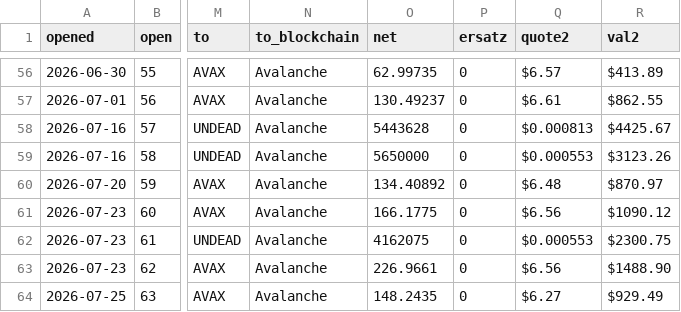
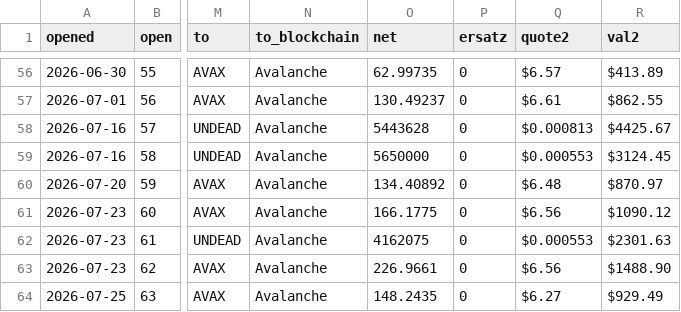
Before and after one commit to pivoteur/pivoteur.github.io, a TSV file: data/pivots/open/raw/avax-undead.tsv, drawn as a sheet; only a part is shown, gaps mark what is left out; the diff names each change by its address in the sheet, - before the commit and + after, or states it on an @@ line.

```diff
--- a/data/pivots/open/raw/avax-undead.tsv
+++ b/data/pivots/open/raw/avax-undead.tsv
-R59 (val2): $3123.26
+R59 (val2): $3124.45
-R62 (val2): $2300.75
+R62 (val2): $2301.63
```
Also changed, not shown: data/pivots/open/raw/btc-undead.tsv, data/pivots/open/raw/btc-usdc.tsv, 2 other files.
